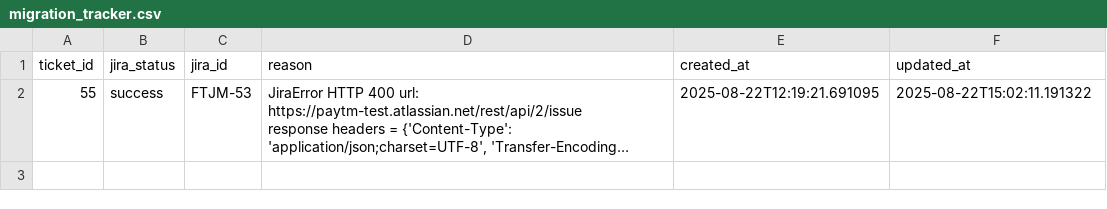
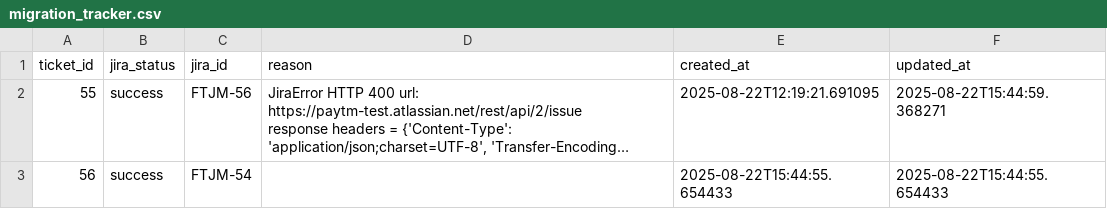
Before and after one commit to anujPaytm/migrationJira, a CSV file: freshdesk-to-jira-migrator/tracker/migration_tracker.csv, drawn as a sheet; only a part is shown; long unchanged cells end in …; the diff covers the shown part only; the diff names each change by its address in the sheet, - before the commit and + after, or states it on an @@ line.

```diff
--- a/freshdesk-to-jira-migrator/tracker/migration_tracker.csv
+++ b/freshdesk-to-jira-migrator/tracker/migration_tracker.csv
-C2 (jira_id): FTJM-53
+C2 (jira_id): FTJM-56
-F2 (updated_at): 2025-08-22T15:02:11.191322
+F2 (updated_at): 2025-08-22T15:44:59.368271
+row 3: 56 | success | FTJM-54 |  | 2025-08-22T15:44:55.654433 | 2025-08-22T15:44:55.654433
```
Also changed, not shown: 5 added rows elsewhere in this file, 3 other files.
